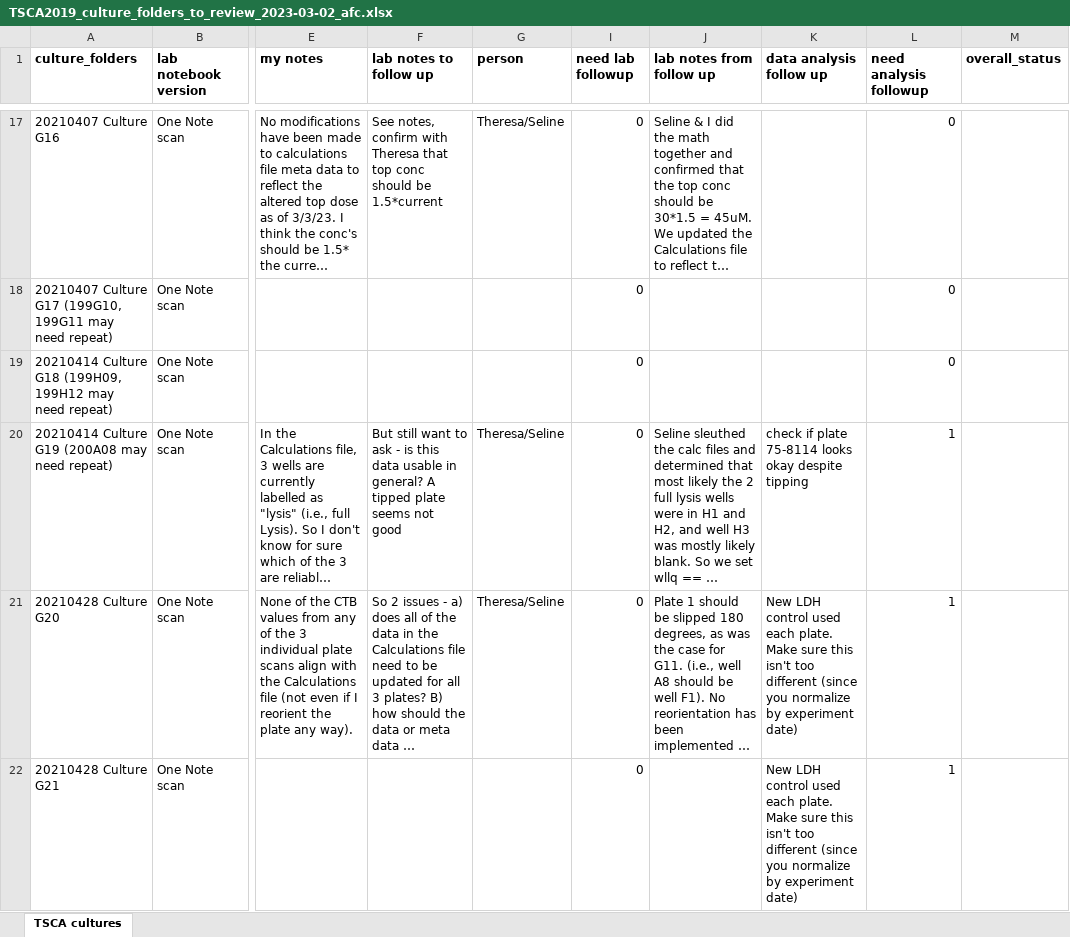
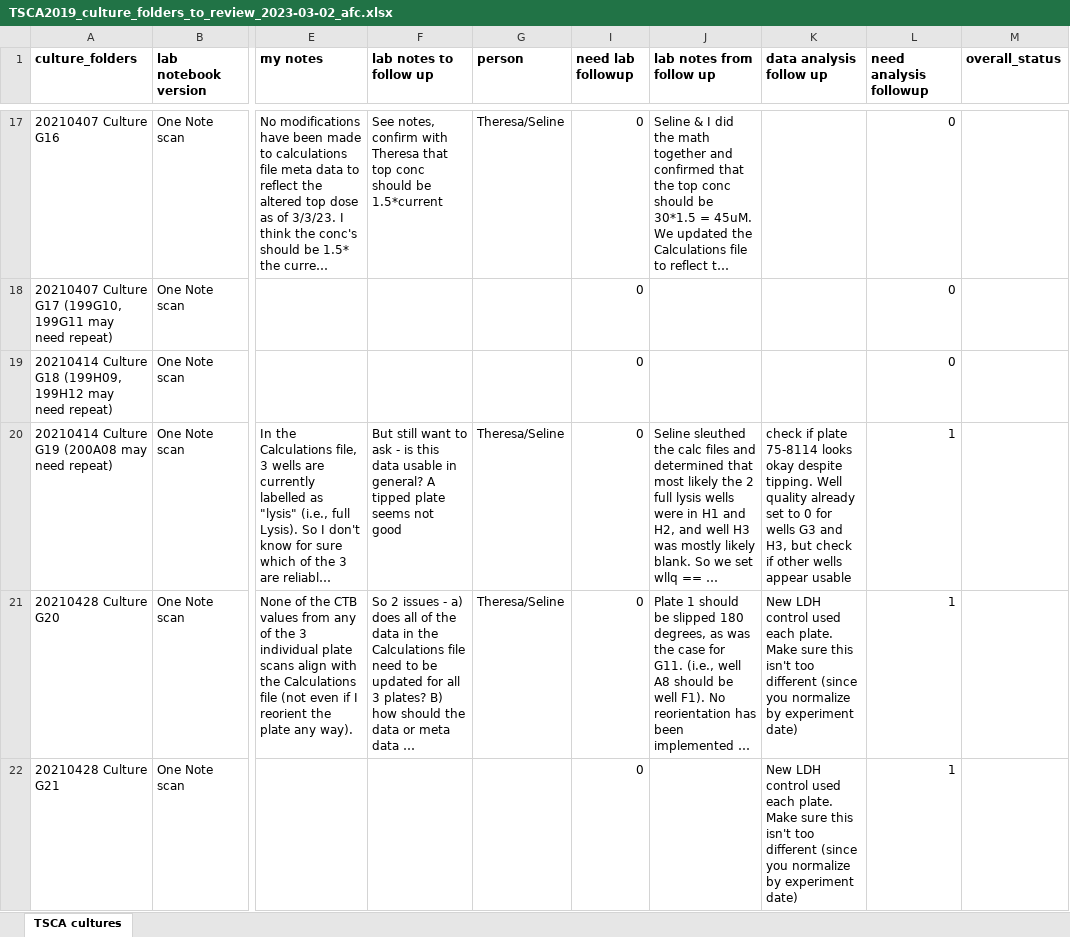
Before and after one commit to Kelly-Carstens-EPA/CCTE_Shafer_MEA_acute_pre-processing_projects, an Excel workbook: TSCA2019/tables_manually_reviewed/TSCA2019_culture_folders_to_review_2023-03-02_afc.xlsx, sheet TSCA cultures, drawn as a sheet; only a part is shown, gaps mark what is left out; long unchanged cells end in …; values as stored, in another font and other column widths than the file's, no borders; the diff covers the shown part only; the diff names each change by its address in the sheet, - before the commit and + after, or states it on an @@ line.

```diff
--- a/TSCA2019/tables_manually_reviewed/TSCA2019_culture_folders_to_review_2023-03-02_afc.xlsx (sheet TSCA cultures)
+++ b/TSCA2019/tables_manually_reviewed/TSCA2019_culture_folders_to_review_2023-03-02_afc.xlsx (sheet TSCA cultures)
-K20 (data analysis follow up): …okay despite tipping
+K20 (data analysis follow up): …okay despite tipping. Well quality already set to 0 for wells G3 and H3, but check if other wells appear usable
```
Also changed, not shown: 6 edited cells elsewhere in this sheet, neural_stats_acsn_to_tcpl_acnm_map.xlsx, 29 other files.
